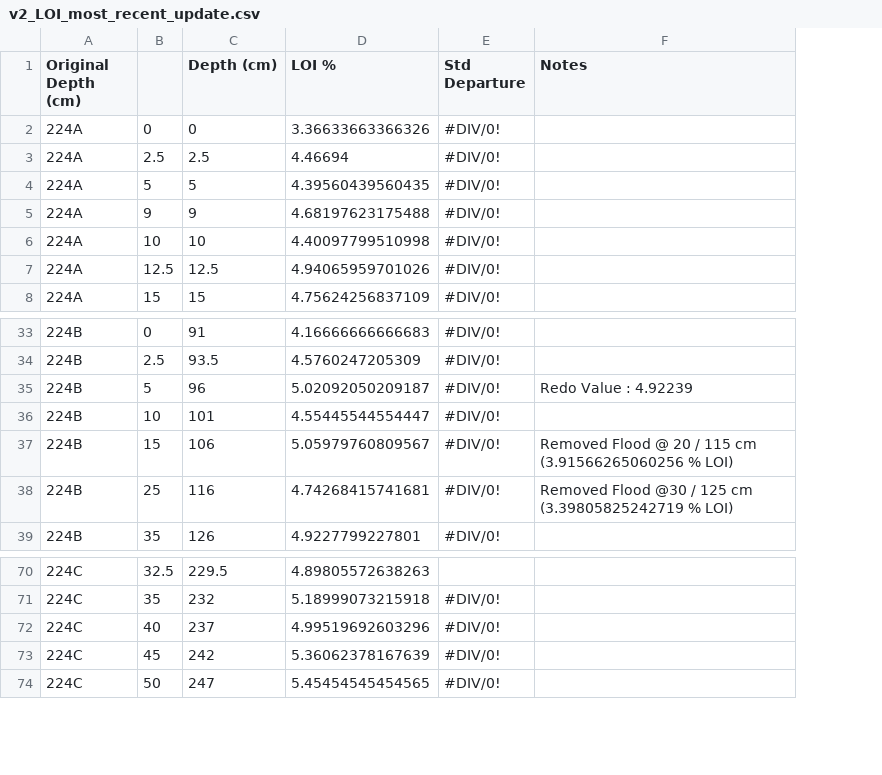
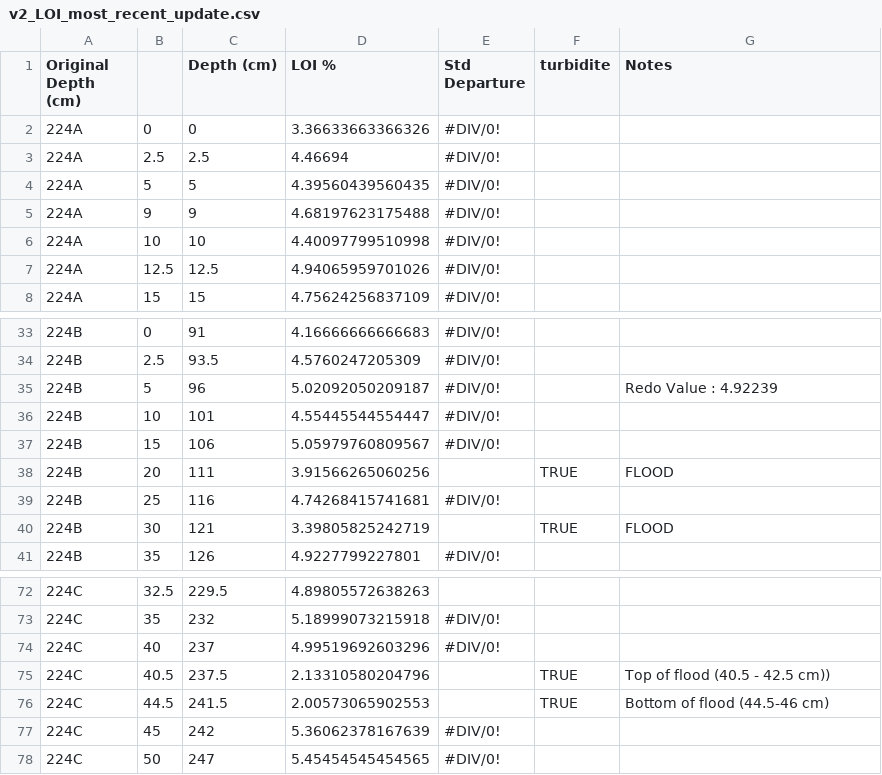
Before and after one commit to acebulsk/cariboo-lake, a CSV file: data/Sediment/LOI/v2_LOI_most_recent_update.csv, drawn as a sheet; only a part is shown, gaps mark what is left out; addresses are those after the commit; the diff names each change by its address in the sheet, - before the commit and + after, or states it on an @@ line.

Commit message:
found loi and gs for turbidites

```diff
--- a/data/Sediment/LOI/v2_LOI_most_recent_update.csv
+++ b/data/Sediment/LOI/v2_LOI_most_recent_update.csv
+column F (turbidite), empty
-G37 (Notes): Removed Flood @ 20 / 115 cm (3.91566265060256 % LOI)
+G37 (Notes): (empty)
+row 38: 224B | 20 | 111 | 3.91566265060256 |  | TRUE | FLOOD
-G39 (Notes): Removed Flood @30 / 125 cm (3.39805825242719 % LOI)
+G39 (Notes): (empty)
+row 40: 224B | 30 | 121 | 3.39805825242719 |  | TRUE | FLOOD
+row 75: 224C | 40.5 | 237.5 | 2.13310580204796 |  | TRUE | Top of flood (40.5 - 42.5 cm))
+row 76: 224C | 44.5 | 241.5 | 2.00573065902553 |  | TRUE | Bottom of flood (44.5-46 cm)
```
Also changed, not shown: data/Sediment/LOI/v1_LOI_most_recent_update.csv, 22 other files.
